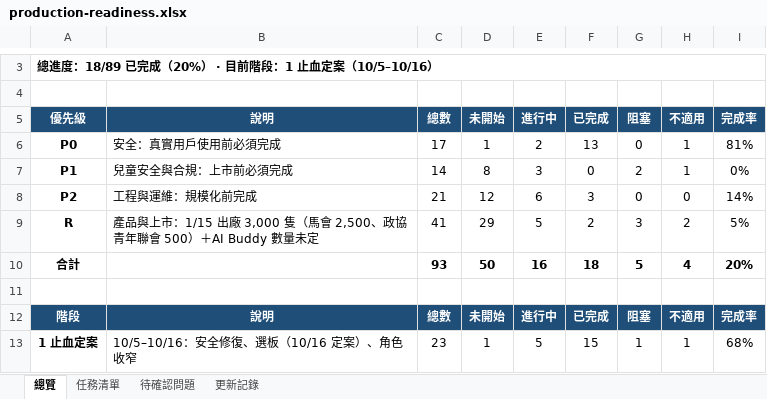
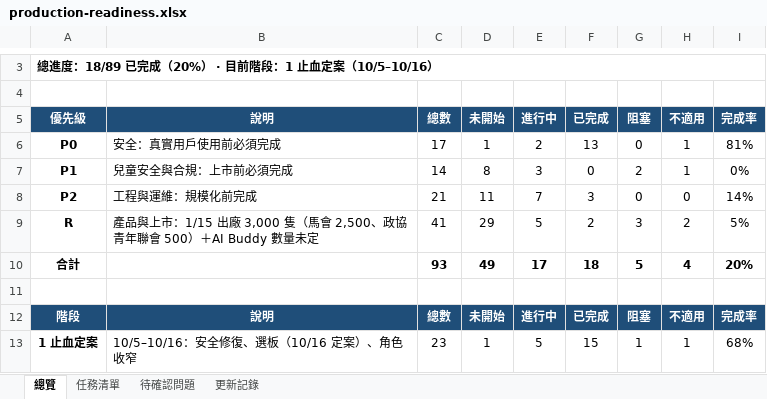
Before and after one commit to jackylee-cpu/ElatoAI, an Excel workbook: docs/production-readiness.xlsx, sheet 總覽, drawn as a sheet; only a part is shown, gaps mark what is left out; values as stored, in another font and other column widths than the file's, no borders; conditional formats not drawn; the diff covers the shown part only; the diff names each change by its address in the sheet, - before the commit and + after, or states it on an @@ line.

```diff
--- a/docs/production-readiness.xlsx (sheet 總覽)
+++ b/docs/production-readiness.xlsx (sheet 總覽)
-D8: 12
+D8: 11
-E8: 6
+E8: 7
-D10: 50
+D10: 49
-E10: 16
+E10: 17
```
Also changed, not shown: 2 added rows, 1 removed row, 4 moved rows and 10 edited cells elsewhere in this sheet, sheet 更新記錄, sheet 任務清單.
